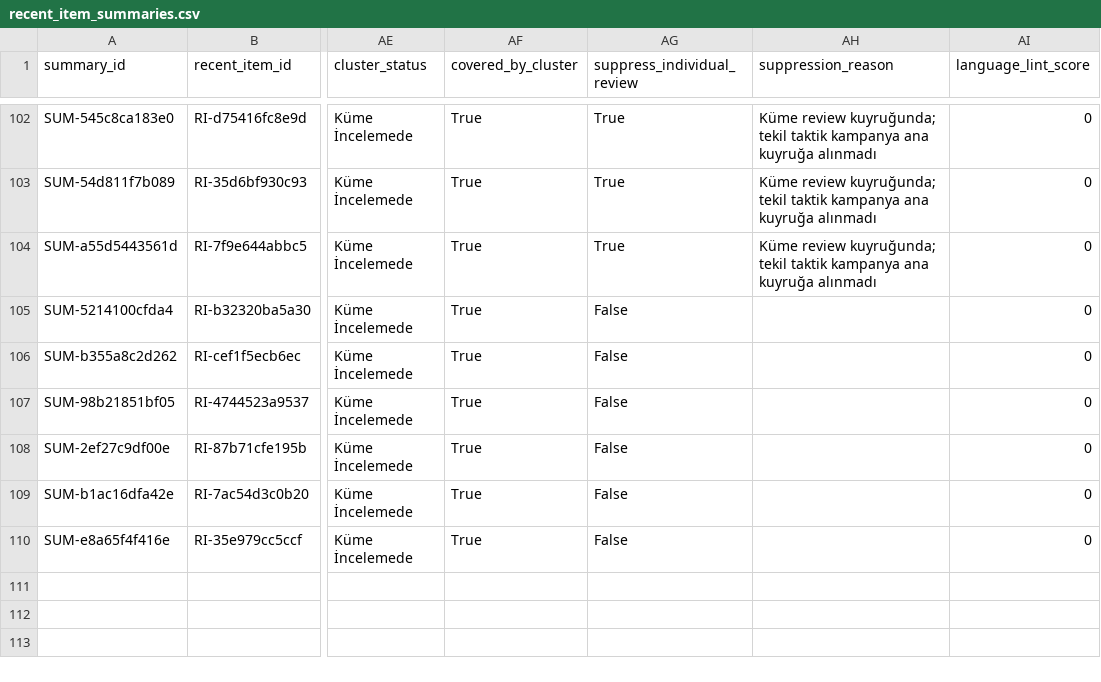
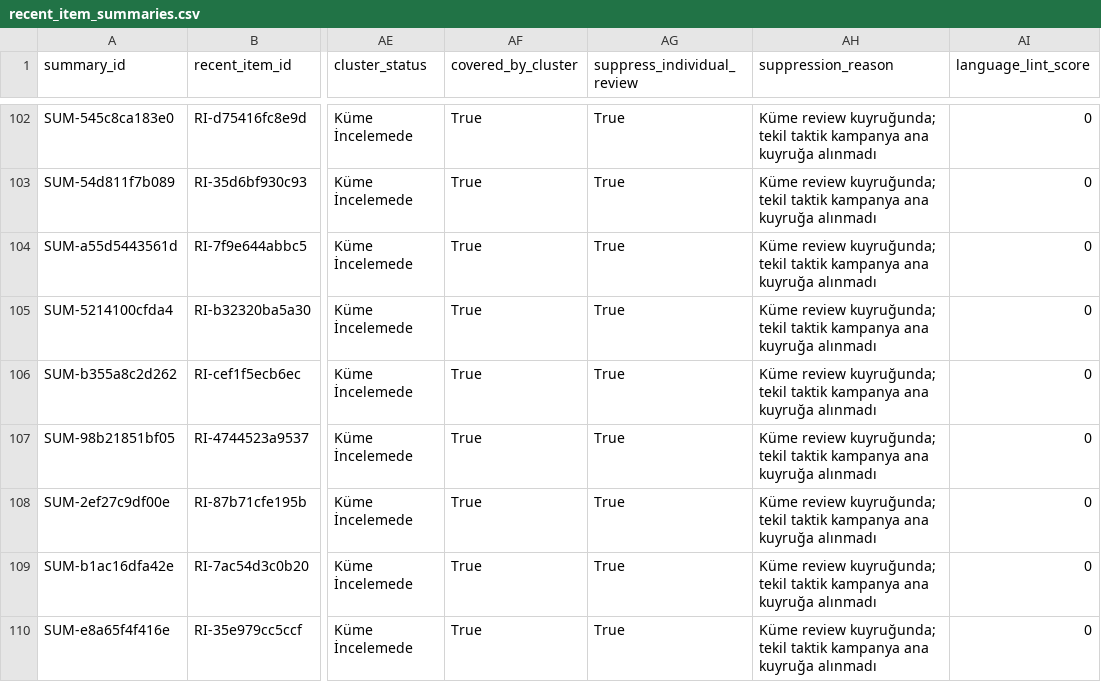
Before and after one commit to ekowiggins-dotcom/ardakobibenchmark, a CSV file: data/recent_item_summaries.csv, drawn as a sheet; only a part is shown, gaps mark what is left out; the diff names each change by its address in the sheet, - before the commit and + after, or states it on an @@ line.

```diff
--- a/data/recent_item_summaries.csv
+++ b/data/recent_item_summaries.csv
-AG105:AG110 (suppress_individual_review): False
+AG105:AG110 (suppress_individual_review): True
-AH105:AH110 (suppression_reason): (empty)
+AH105:AH110 (suppression_reason): Küme review kuyruğunda; tekil taktik kampanya ana kuyruğa alınmadı
```
Also changed, not shown: data/pipeline_runs.csv, data/seen_item_index.csv, 5 other files.
